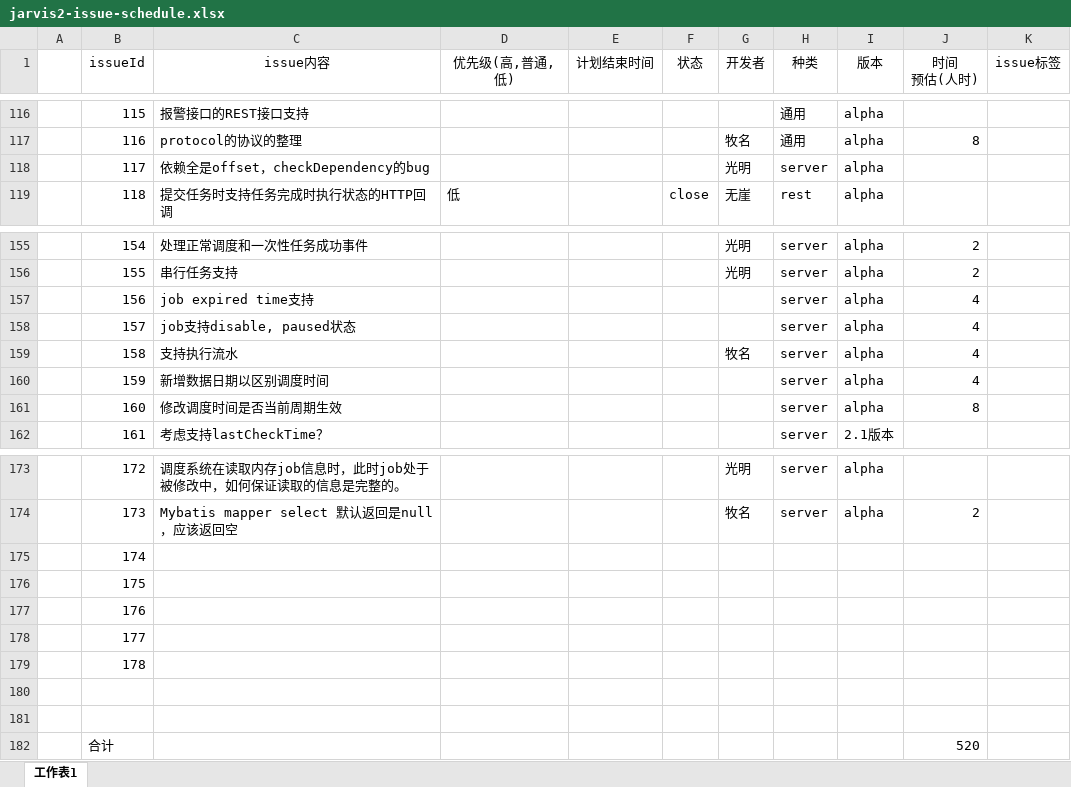
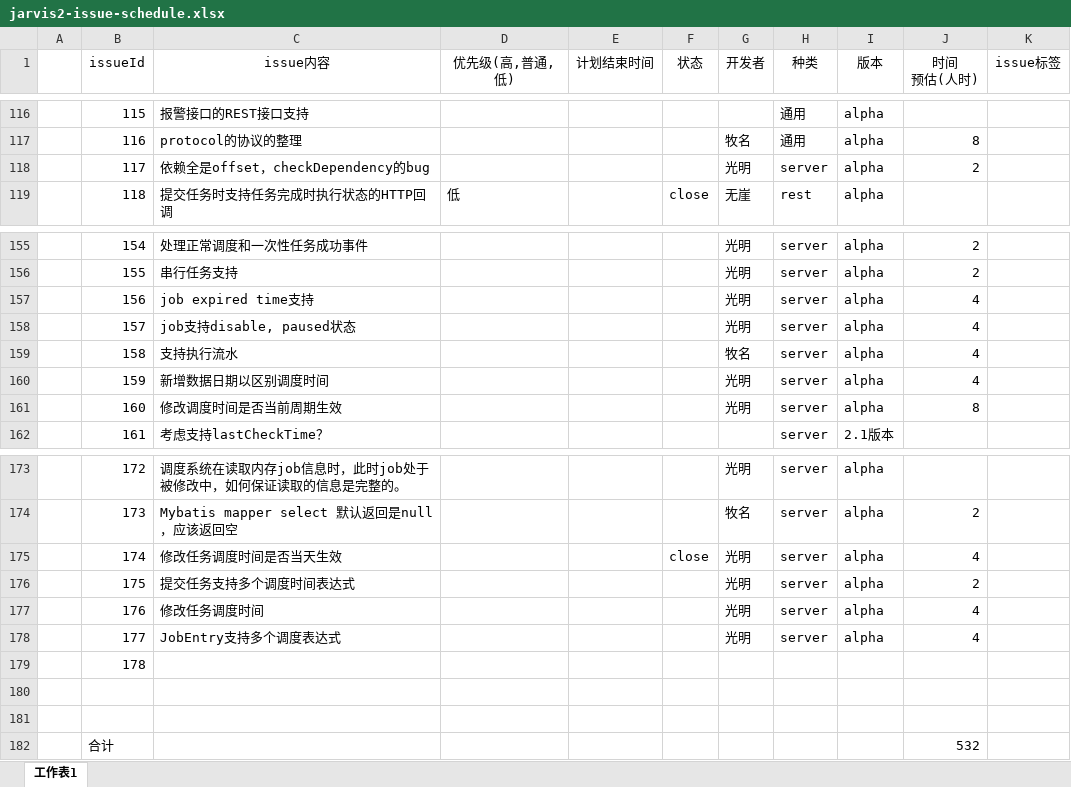
Before and after one commit to pologood/jarvis2, an Excel workbook: docs/issues/jarvis2-issue-schedule.xlsx, sheet 工作表1, drawn as a sheet; only a part is shown, gaps mark what is left out; values as stored, in another font and other column widths than the file's, no borders; the diff names each change by its address in the sheet, - before the commit and + after, or states it on an @@ line.

Commit message:
update jarvis2-issue-schedule.xlsx

```diff
--- a/docs/issues/jarvis2-issue-schedule.xlsx (sheet 工作表1)
+++ b/docs/issues/jarvis2-issue-schedule.xlsx (sheet 工作表1)
-J118 (时间 预估(人时)): (empty)
+J118 (时间 预估(人时)): 2
-G157:G158 (开发者): (empty)
+G157:G158 (开发者): 光明
-G160:G161 (开发者): (empty)
+G160:G161 (开发者): 光明
-C175 (issue内容): (empty)
+C175 (issue内容): 修改任务调度时间是否当天生效
-F175 (状态): (empty)
+F175 (状态): close
-G175:G178 (开发者): (empty)
+G175:G178 (开发者): 光明
-H175:H178 (种类): (empty)
+H175:H178 (种类): server
-I175:I178 (版本): (empty)
+I175:I178 (版本): alpha
-J175 (时间 预估(人时)): (empty)
+J175 (时间 预估(人时)): 4
-C176 (issue内容): (empty)
+C176 (issue内容): 提交任务支持多个调度时间表达式
-J176 (时间 预估(人时)): (empty)
+J176 (时间 预估(人时)): 2
-C177 (issue内容): (empty)
+C177 (issue内容): 修改任务调度时间
-J177:J178 (时间 预估(人时)): (empty)
+J177:J178 (时间 预估(人时)): 4
-C178 (issue内容): (empty)
+C178 (issue内容): JobEntry支持多个调度表达式
-J182 (时间 预估(人时)): 520
+J182 (时间 预估(人时)): 532
```
